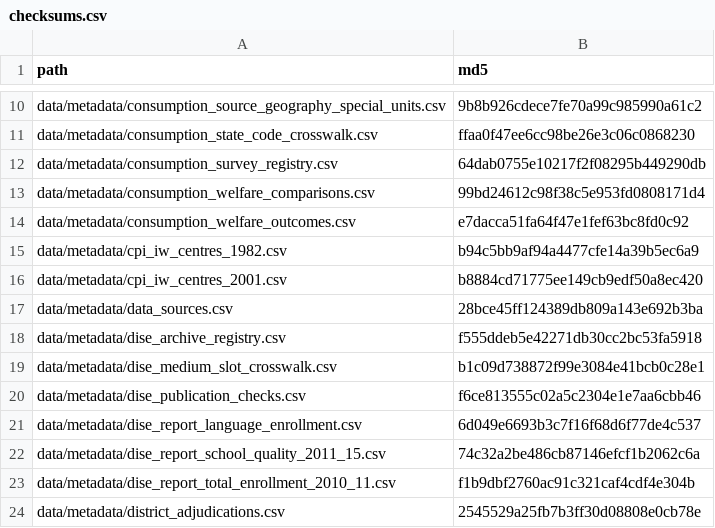
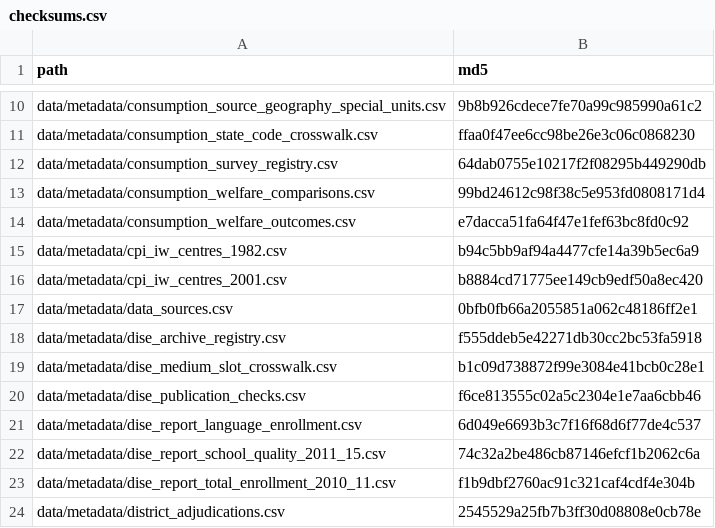
Before and after one commit to rishavbroy/emi-inequality-india, a CSV file: data/metadata/checksums.csv, drawn as a sheet; only a part is shown, gaps mark what is left out.

```diff
--- a/data/metadata/checksums.csv
+++ b/data/metadata/checksums.csv
@@ -16,3 +16,3 @@ data/metadata/cpi_iw_centres_1982.csv,b94c5bb9af94a4477cfe14a39b5ec6a9
 data/metadata/cpi_iw_centres_2001.csv,b8884cd71775ee149cb9edf50a8ec420
-data/metadata/data_sources.csv,28bce45ff124389db809a143e692b3ba
+data/metadata/data_sources.csv,0bfb0fb66a2055851a062c48186ff2e1
 data/metadata/dise_archive_registry.csv,f555ddeb5e42271db30cc2bc53fa5918
```
Also changed, not shown: data/metadata/data_sources.csv, 4 other files.
